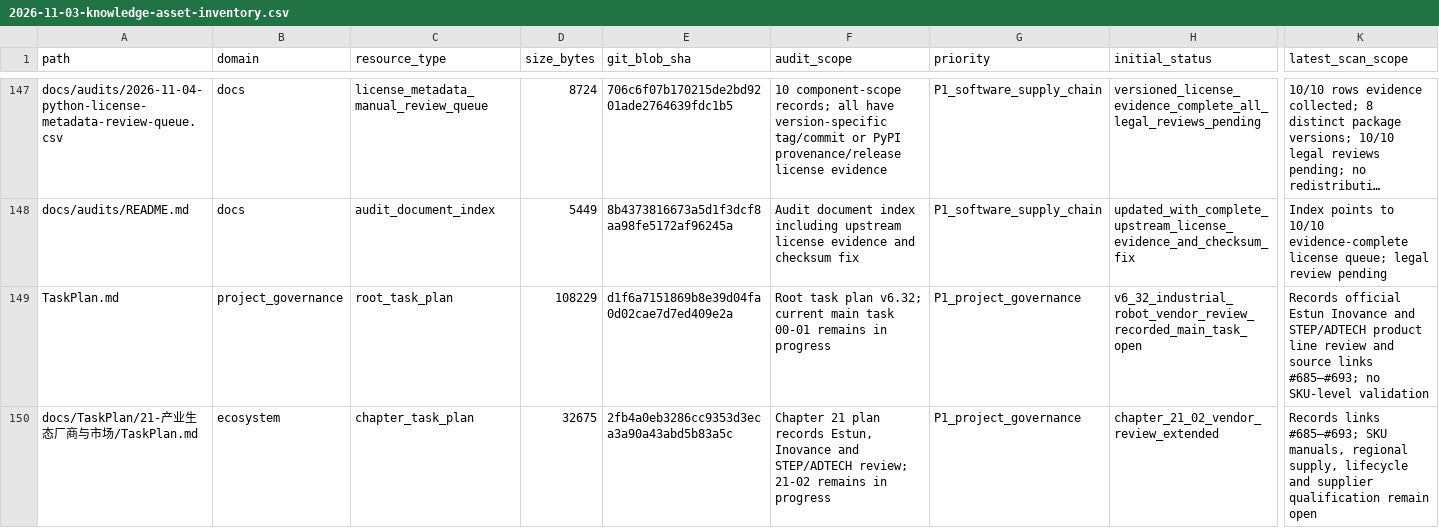
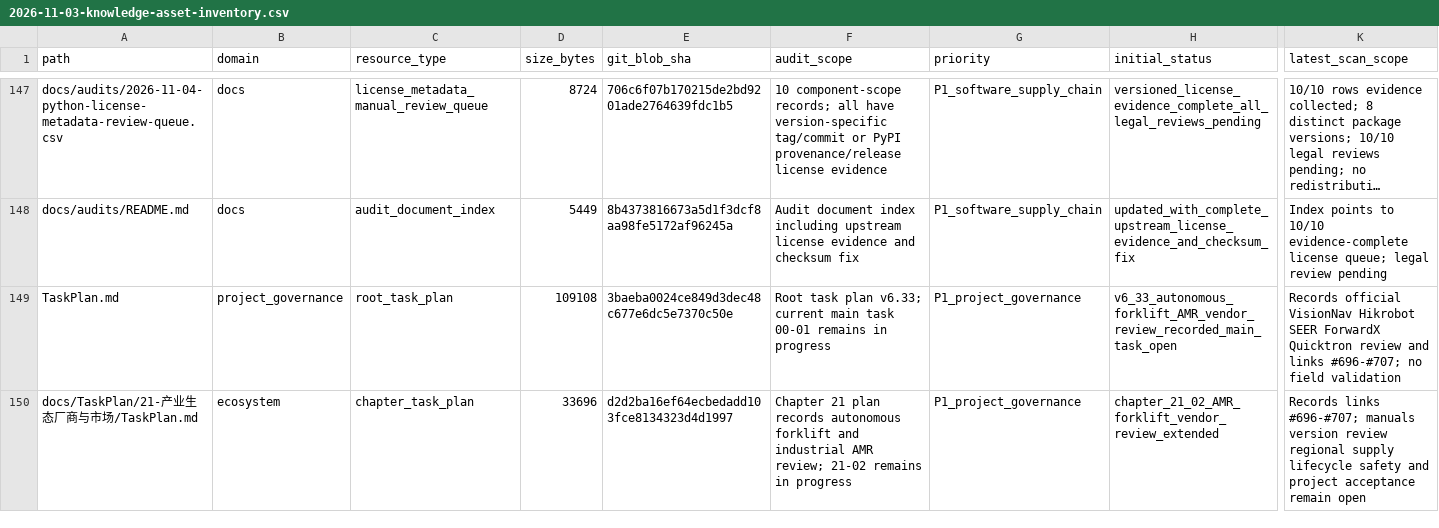
Before and after one commit to rexyll/robot_knowledgebasement, a CSV file: docs/audits/2026-11-03-knowledge-asset-inventory.csv, drawn as a sheet; only a part is shown, gaps mark what is left out; long unchanged cells end in …; the diff covers the shown part only; the diff names each change by its address in the sheet, - before the commit and + after, or states it on an @@ line.

Commit message:
同步无人叉车与工业AMR审查后的资产清单

```diff
--- a/docs/audits/2026-11-03-knowledge-asset-inventory.csv
+++ b/docs/audits/2026-11-03-knowledge-asset-inventory.csv
-D149 (size_bytes): 108229
+D149 (size_bytes): 109108
-E149 (git_blob_sha): d1f6a7151869b8e39d04fa0d02cae7d7ed409e2a
+E149 (git_blob_sha): 3baeba0024ce849d3dec48c677e6dc5e7370c50e
-F149 (audit_scope): …task plan v6.32; current main…
+F149 (audit_scope): …task plan v6.33; current main…
-H149 (initial_status): v6_32_industrial_robot_vendor_review_recorded_main_task_open
+H149 (initial_status): v6_33_autonomous_forklift_AMR_vendor_review_recorded_main_task_open
-K149 (latest_scan_scope): Records official Estun Inovance and STEP/ADTECH product line review and source links #685–#693; no SKU-level validation
+K149 (latest_scan_scope): Records official VisionNav Hikrobot SEER ForwardX Quicktron review and links #696-#707; no field validation
-D150 (size_bytes): 32675
+D150 (size_bytes): 33696
-E150 (git_blob_sha): 2fb4a0eb3286cc9353d3eca3a90a43abd5b83a5c
+E150 (git_blob_sha): d2d2ba16ef64ecbedadd103fce8134323d4d1997
-F150 (audit_scope): …plan records Estun, Inovance and STEP/ADTECH review; 21-02…
+F150 (audit_scope): …plan records autonomous forklift and industrial AMR review; 21-02…
-H150 (initial_status): chapter_21_02_vendor_review_extended
+H150 (initial_status): chapter_21_02_AMR_forklift_vendor_review_extended
-K150 (latest_scan_scope): Records links #685–#693; SKU manuals, regional supply, lifecycle and supplier qualification remain open
+K150 (latest_scan_scope): Records links #696-#707; manuals version review regional supply lifecycle safety and project acceptance remain open
```
Also changed, not shown: 9 edited cells elsewhere in this file.
